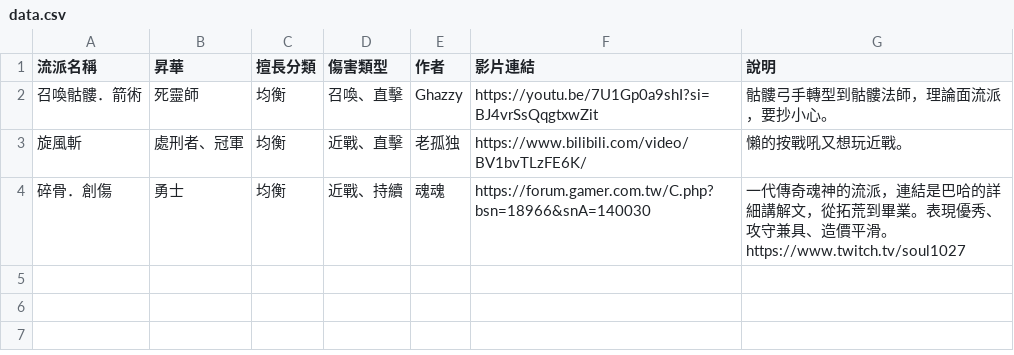
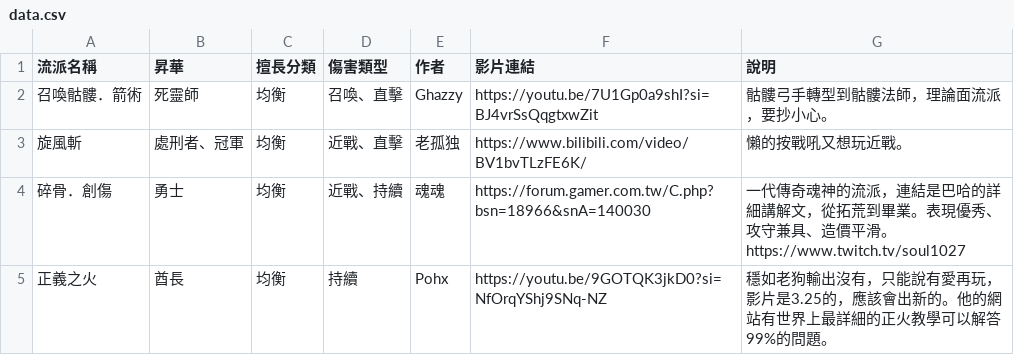
Before and after one commit to sab9527/sab9527.github.io, a CSV file: 3.26build/data.csv, drawn as a sheet.

```diff
--- a/3.26build/data.csv
+++ b/3.26build/data.csv
@@ -4 +4,2 @@
 碎骨．創傷,勇士,均衡,近戰、持續,魂魂,https://forum.gamer.com.tw/C.php?bsn=18966&snA=140030,一代傳奇魂神的流派，連結是巴哈的詳細講解文，從拓荒到畢業。表現優秀、攻守兼具、造價平滑。 https://www.twitch.tv/soul1027
+正義之火,酋長,均衡,持續,Pohx,https://youtu.be/9GOTQK3jkD0?si=NfOrqYShj9SNq-NZ,穩如老狗輸出沒有，只能說有愛再玩，影片是3.25的，應該會出新的。他的網站有世界上最詳細的正火教學可以解答99%的問題。
```
